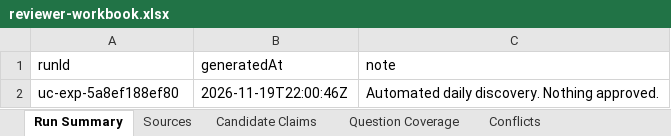
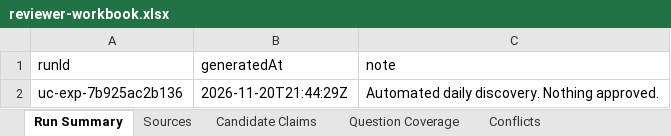
Before and after one commit to janakiramvit/uc-agent, an Excel workbook: knowledge/uc-evidence-expansion/reviewer-workbook.xlsx, sheet Run Summary, drawn as a sheet; values as stored, in another font and other column widths than the file's, no borders; the diff names each change by its address in the sheet, - before the commit and + after, or states it on an @@ line.

```diff
--- a/knowledge/uc-evidence-expansion/reviewer-workbook.xlsx (sheet Run Summary)
+++ b/knowledge/uc-evidence-expansion/reviewer-workbook.xlsx (sheet Run Summary)
-A2 (runId): uc-exp-5a8ef188ef80
+A2 (runId): uc-exp-7b925ac2b136
-B2 (generatedAt): 2026-11-19T22:00:46Z
+B2 (generatedAt): 2026-11-20T21:44:29Z
```
Also changed, not shown: sheet Candidate Claims, sheet Sources, sheet Licensing and Access, 16 other files.
